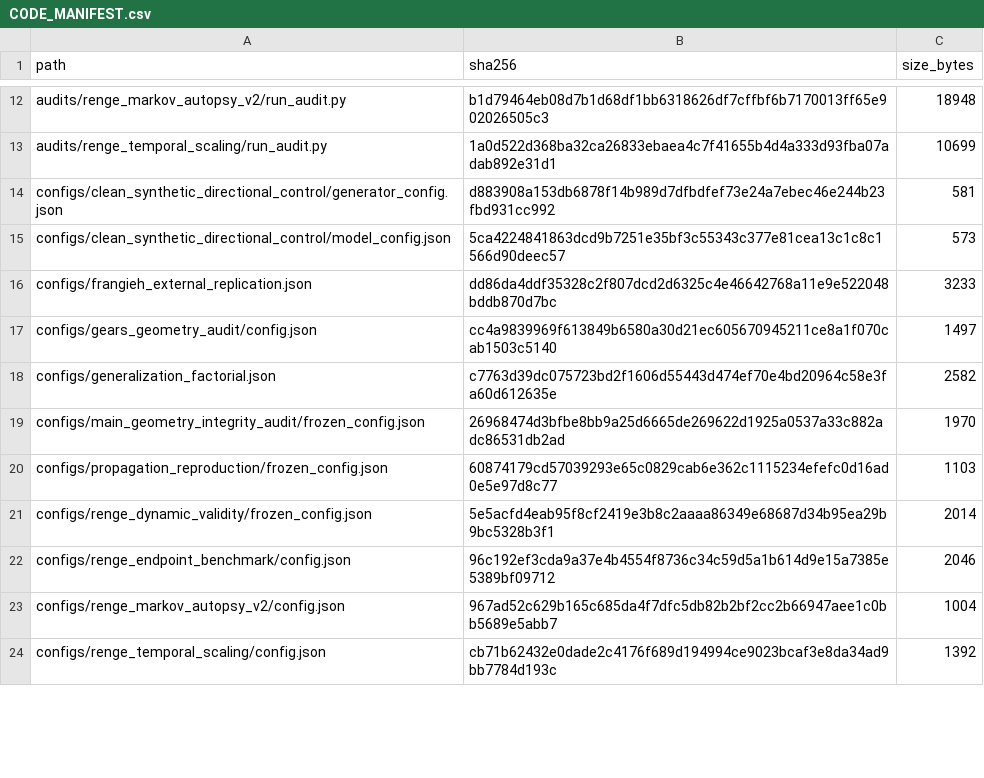
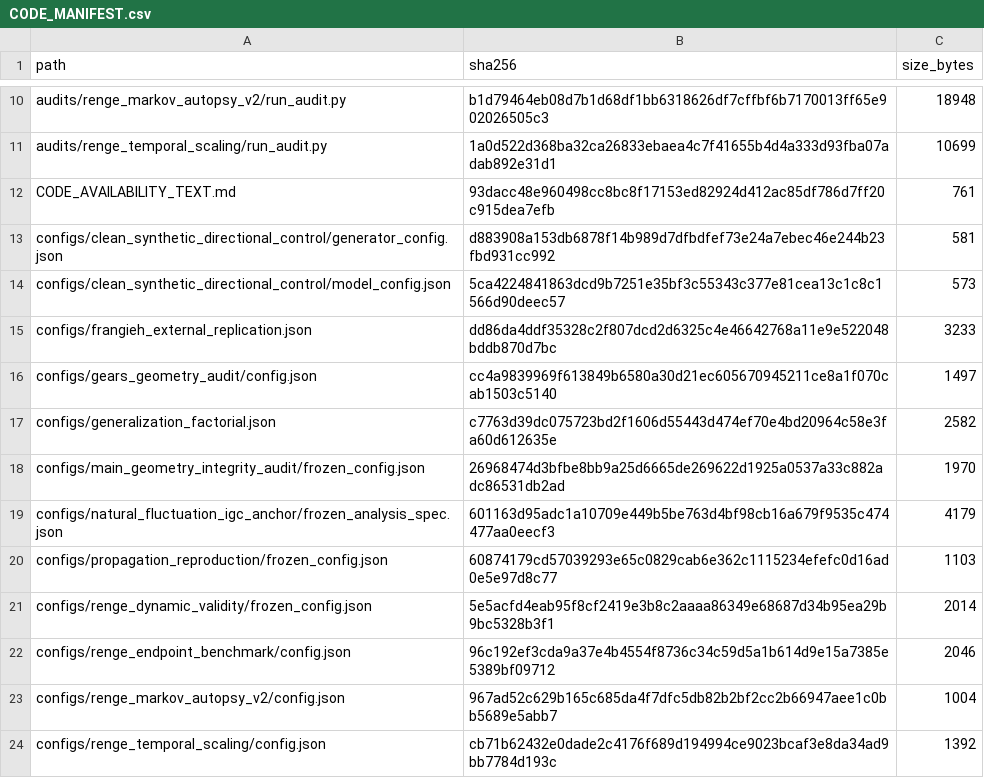
Before and after one commit to yongqih/virtual-cell-intervention-geometry, a CSV file: manifests/CODE_MANIFEST.csv, drawn as a sheet; only a part is shown, gaps mark what is left out; the diff covers the shown part only; the diff names each change by its address in the sheet, - before the commit and + after, or states it on an @@ line.

Commit message:
Add natural fluctuation source-anchor audit

```diff
--- a/manifests/CODE_MANIFEST.csv
+++ b/manifests/CODE_MANIFEST.csv
+row 12: CODE_AVAILABILITY_TEXT.md | 93dacc48e960498cc8bc8f17153ed82924d412ac85df786d7ff20c915dea7efb | 761
+row 19: configs/natural_fluctuation_igc_anchor/frozen_analysis_spec.json | 601163d95adc1a10709e449b5be763d4bf98cb16a679f9535c474477aa0eecf3 | 4179
```
Also changed, not shown: 5 added rows, 4 removed rows and 22 edited cells elsewhere in this file, 7 other files.
